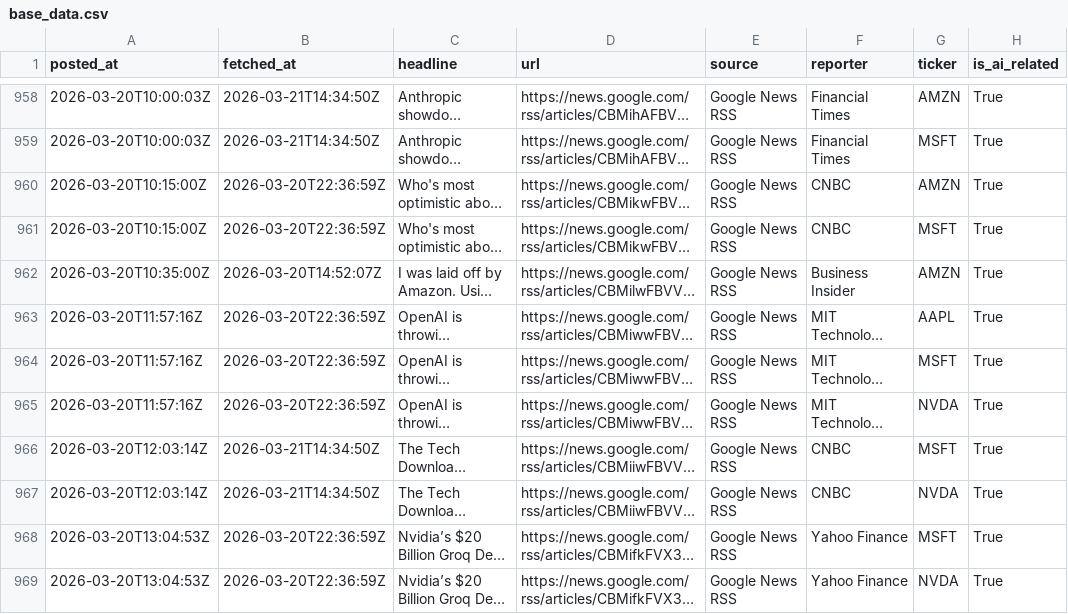
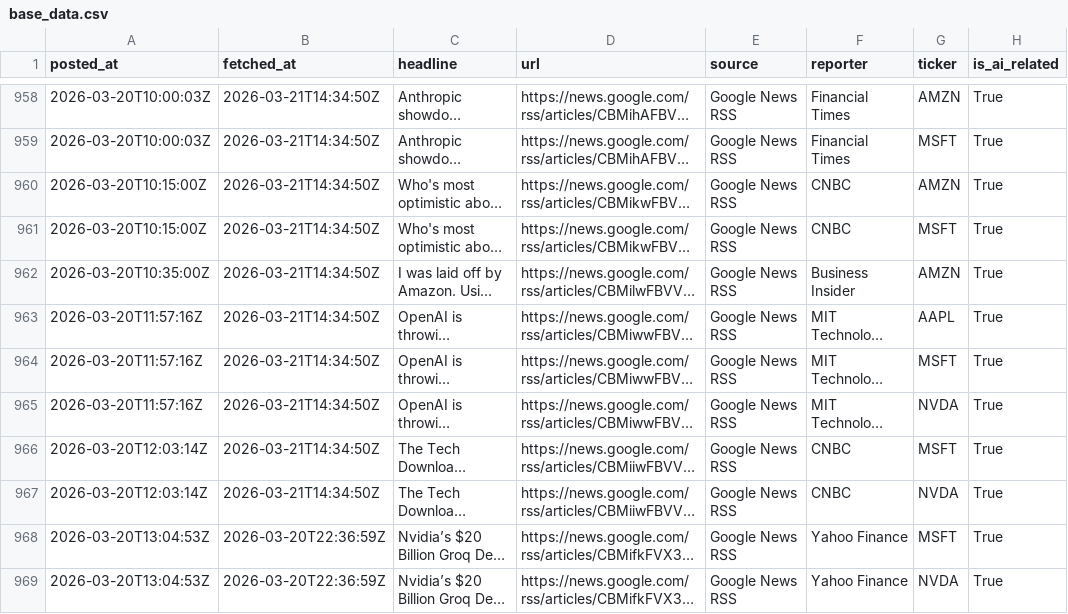
Before and after one commit to cssantosa/mag-7-sentiment-signals, a CSV file: data/cleaned/base_data.csv, drawn as a sheet; only a part is shown, gaps mark what is left out; long unchanged cells end in …; the diff covers the shown part only; the diff names each change by its address in the sheet, - before the commit and + after, or states it on an @@ line.

```diff
--- a/data/cleaned/base_data.csv
+++ b/data/cleaned/base_data.csv
-B960:B961 (fetched_at): 2026-03-20T22:36:59Z
+B960:B961 (fetched_at): 2026-03-21T14:34:50Z
-B962 (fetched_at): 2026-03-20T14:52:07Z
+B962 (fetched_at): 2026-03-21T14:34:50Z
-B963:B965 (fetched_at): 2026-03-20T22:36:59Z
+B963:B965 (fetched_at): 2026-03-21T14:34:50Z
```
Also changed, not shown: 160 edited cells elsewhere in this file.
